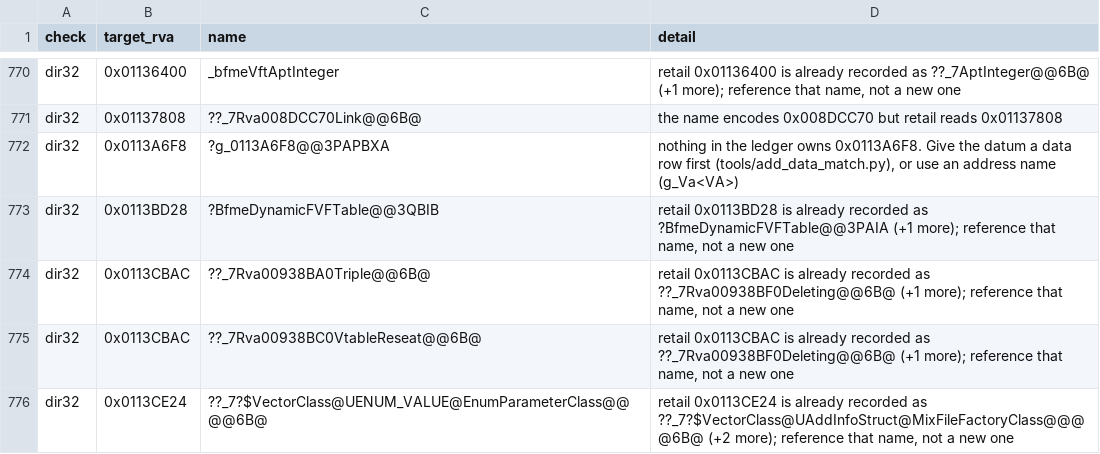
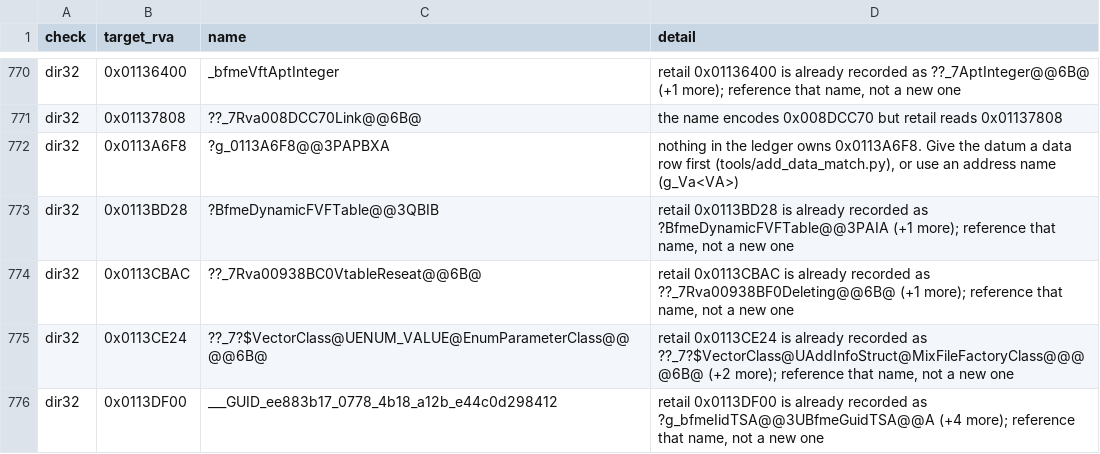
Before and after one commit to CallumReynolds/Open-BFME-1, a CSV file: targets/game/reverse/body_guard_baseline.csv, drawn as a sheet; only a part is shown, gaps mark what is left out; the shorter side is filled out with more unchanged rows; the diff names each change by its address in the sheet, - before the commit and + after, or states it on an @@ line.

```diff
--- a/targets/game/reverse/body_guard_baseline.csv
+++ b/targets/game/reverse/body_guard_baseline.csv
-row 774: dir32 | 0x0113CBAC | ??_7Rva00938BA0Triple@@6B@ | retail 0x0113CBAC is already recorded as ??_7Rva00938BF0Deleting@@6B@ (+1 more); reference that name, not a new one
```
Also changed, not shown: 5 other files.
